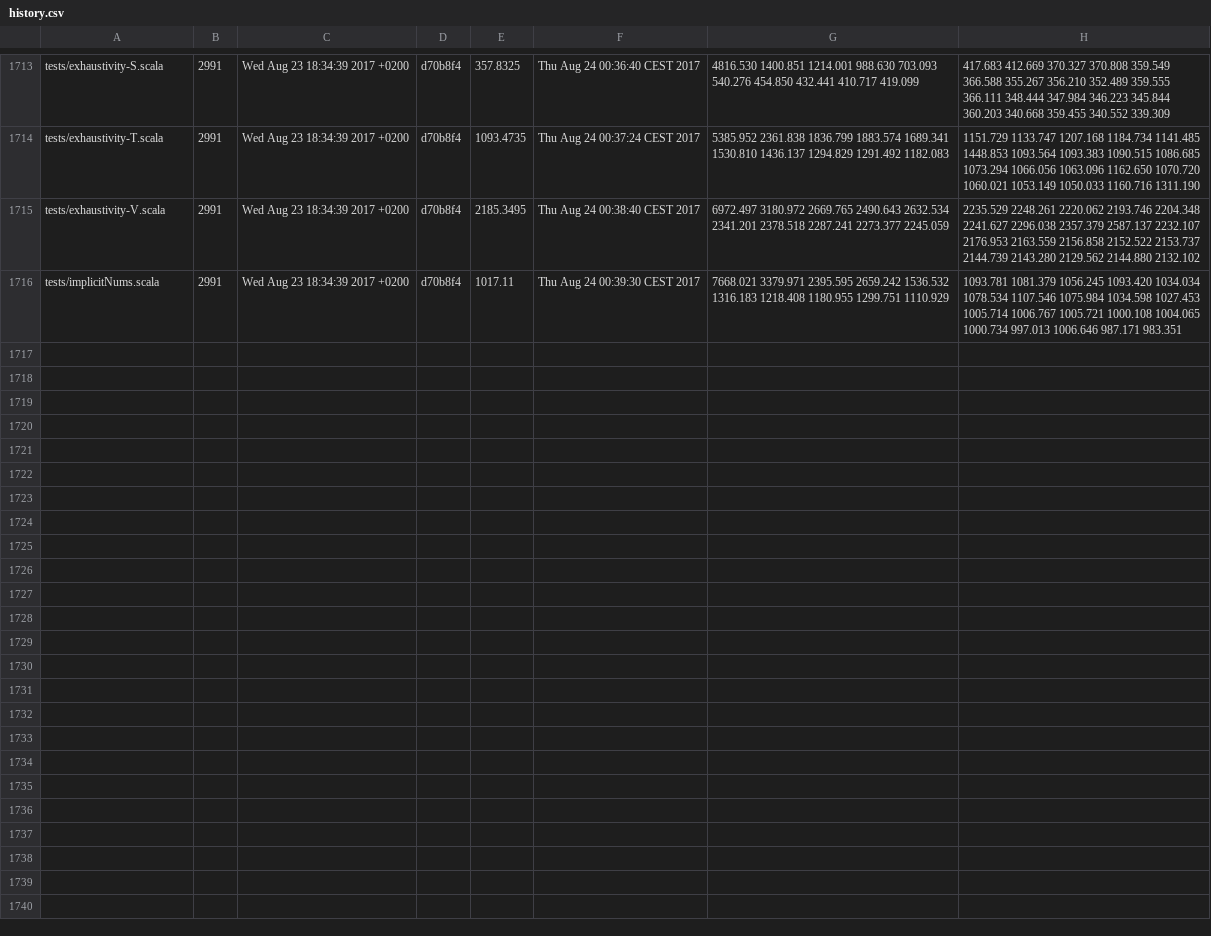
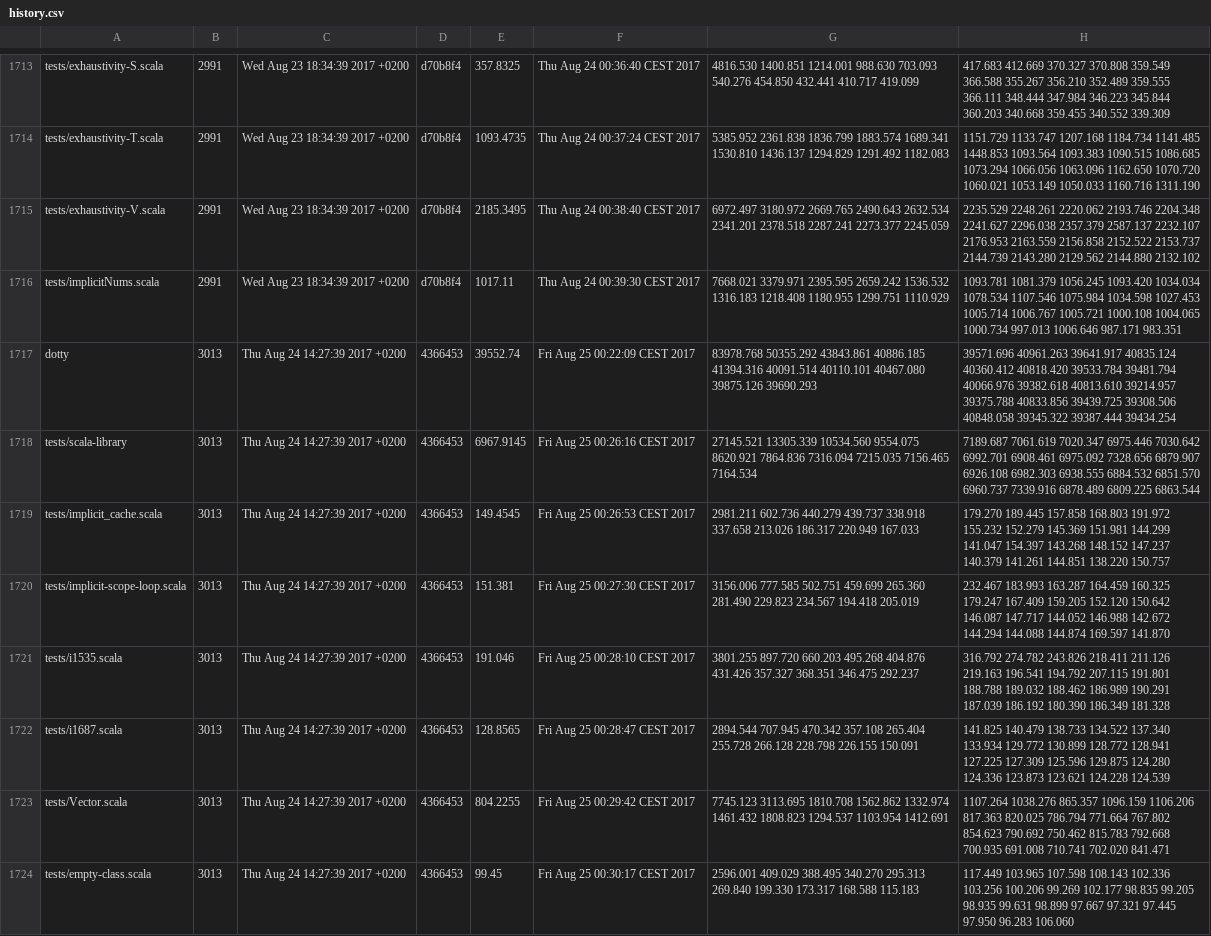
Before and after one commit to lampepfl/bench, a CSV file: history.csv, drawn as a sheet; only a part is shown, gaps mark what is left out; the diff covers the shown part only.

Commit message:
[bot]add data to history

```diff
--- a/history.csv
+++ b/history.csv
@@ -1716 +1716,9 @@ tests/exhaustivity-V.scala, 2991, Wed Aug 23 18:34:39 2017 +0200, d70b8f4, 2185.
 tests/implicitNums.scala, 2991, Wed Aug 23 18:34:39 2017 +0200, d70b8f4, 1017.11, Thu Aug 24 00:39:30 CEST 2017, 7668.021 3379.971 2395.595 2659.242 1536.532 1316.183 1218.408 1180.955 1299.751 1110.929 , 1093.781 1081.379 1056.245 1093.420 1034.034 1078.534 1107.546 1075.984 1034.598 1027.453 1005.714 1006.767 1005.721 1000.108 1004.065 1000.734 997.013 1006.646 987.171 983.351
+dotty, 3013, Thu Aug 24 14:27:39 2017 +0200, 4366453, 39552.74, Fri Aug 25 00:22:09 CEST 2017, 83978.768 50355.292 43843.861 40886.185 41394.316 40091.514 40110.101 40467.080 39875.126 39690.293 , 39571.696 40961.263 39641.917 40835.124 40360.412 40818.420 39533.784 39481.794 40066.976 39382.618 40813.610 39214.957 39375.788 40833.856 39439.725 39308.506 40848.058 39345.322 39387.444 39434.254
+tests/scala-library, 3013, Thu Aug 24 14:27:39 2017 +0200, 4366453, 6967.9145, Fri Aug 25 00:26:16 CEST 2017, 27145.521 13305.339 10534.560 9554.075 8620.921 7864.836 7316.094 7215.035 7156.465 7164.534 , 7189.687 7061.619 7020.347 6975.446 7030.642 6992.701 6908.461 6975.092 7328.656 6879.907 6926.108 6982.303 6938.555 6884.532 6851.570 6960.737 7339.916 6878.489 6809.225 6863.544
+tests/implicit_cache.scala, 3013, Thu Aug 24 14:27:39 2017 +0200, 4366453, 149.4545, Fri Aug 25 00:26:53 CEST 2017, 2981.211 602.736 440.279 439.737 338.918 337.658 213.026 186.317 220.949 167.033 , 179.270 189.445 157.858 168.803 191.972 155.232 152.279 145.369 151.981 144.299 141.047 154.397 143.268 148.152 147.237 140.379 141.261 144.851 138.220 150.757
+tests/implicit-scope-loop.scala, 3013, Thu Aug 24 14:27:39 2017 +0200, 4366453, 151.381, Fri Aug 25 00:27:30 CEST 2017, 3156.006 777.585 502.751 459.699 265.360 281.490 229.823 234.567 194.418 205.019 , 232.467 183.993 163.287 164.459 160.325 179.247 167.409 159.205 152.120 150.642 146.087 147.717 144.052 146.988 142.672 144.294 144.088 144.874 169.597 141.870
+tests/i1535.scala, 3013, Thu Aug 24 14:27:39 2017 +0200, 4366453, 191.046, Fri Aug 25 00:28:10 CEST 2017, 3801.255 897.720 660.203 495.268 404.876 431.426 357.327 368.351 346.475 292.237 , 316.792 274.782 243.826 218.411 211.126 219.163 196.541 194.792 207.115 191.801 188.788 189.032 188.462 186.989 190.291 187.039 186.192 180.390 186.349 181.328
+tests/i1687.scala, 3013, Thu Aug 24 14:27:39 2017 +0200, 4366453, 128.8565, Fri Aug 25 00:28:47 CEST 2017, 2894.544 707.945 470.342 357.108 265.404 255.728 266.128 228.798 226.155 150.091 , 141.825 140.479 138.733 134.522 137.340 133.934 129.772 130.899 128.772 128.941 127.225 127.309 125.596 129.875 124.280 124.336 123.873 123.621 124.228 124.539
+tests/Vector.scala, 3013, Thu Aug 24 14:27:39 2017 +0200, 4366453, 804.2255, Fri Aug 25 00:29:42 CEST 2017, 7745.123 3113.695 1810.708 1562.862 1332.974 1461.432 1808.823 1294.537 1103.954 1412.691 , 1107.264 1038.276 865.357 1096.159 1106.206 817.363 820.025 786.794 771.664 767.802 854.623 790.692 750.462 815.783 792.668 700.935 691.008 710.741 702.020 841.471
+tests/empty-class.scala, 3013, Thu Aug 24 14:27:39 2017 +0200, 4366453, 99.45, Fri Aug 25 00:30:17 CEST 2017, 2596.001 409.029 388.495 340.270 295.313 269.840 199.330 173.317 168.588 115.183 , 117.449 103.965 107.598 108.143 102.336 103.256 100.206 99.269 102.177 98.835 99.205 98.935 99.631 98.899 97.667 97.321 97.445 97.950 96.283 106.060
```
Also changed, not shown: 8 added rows elsewhere in this file.
